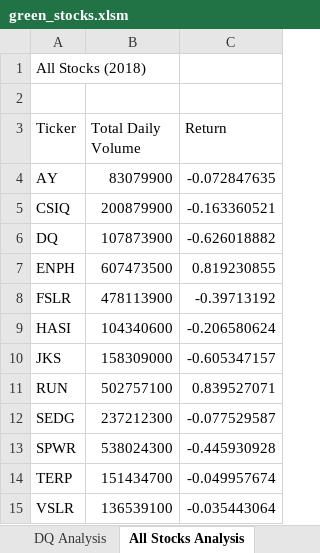
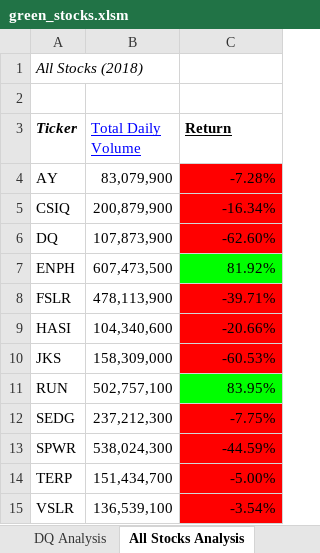
Before and after one commit to Dvallotton/stock-analysis, an Excel workbook: green_stocks.xlsm, sheet All Stocks Analysis, drawn as a sheet; values as stored, in another font and other column widths than the file's, no borders; the diff names each change by its address in the sheet, - before the commit and + after, or states it on an @@ line.

Commit message:
added cell formatting and conditonal formatting with loops

```diff
--- a/green_stocks.xlsm (sheet All Stocks Analysis)
+++ b/green_stocks.xlsm (sheet All Stocks Analysis)
-A1 italic: off
+A1 italic: on
@@ A3 bold: off → on, italic: off → on @@
-B3:C3 underline: off
+B3:C3 underline: on
-B3 text colour: black
+B3 text colour: #0000FF
-C3 bold: off
+C3 bold: on
-B4 (Total Daily Volume): 83079900
+B4 (Total Daily Volume): 83,079,900
-C4 (Return): -0.072847635
+C4 (Return): -7.28%
-C4:C6 fill: none
+C4:C6 fill: #FF0000
-B5 (Total Daily Volume): 200879900
+B5 (Total Daily Volume): 200,879,900
-C5 (Return): -0.163360521
+C5 (Return): -16.34%
-B6 (Total Daily Volume): 107873900
+B6 (Total Daily Volume): 107,873,900
-C6 (Return): -0.626018882
+C6 (Return): -62.60%
-B7 (Total Daily Volume): 607473500
+B7 (Total Daily Volume): 607,473,500
-C7 (Return): 0.819230855
+C7 (Return): 81.92%
-C7 fill: none
+C7 fill: #00FF00
-B8 (Total Daily Volume): 478113900
+B8 (Total Daily Volume): 478,113,900
-C8 (Return): -0.39713192
+C8 (Return): -39.71%
-C8:C10 fill: none
+C8:C10 fill: #FF0000
-B9 (Total Daily Volume): 104340600
+B9 (Total Daily Volume): 104,340,600
-C9 (Return): -0.206580624
+C9 (Return): -20.66%
-B10 (Total Daily Volume): 158309000
+B10 (Total Daily Volume): 158,309,000
-C10 (Return): -0.605347157
+C10 (Return): -60.53%
-B11 (Total Daily Volume): 502757100
+B11 (Total Daily Volume): 502,757,100
-C11 (Return): 0.839527071
+C11 (Return): 83.95%
-C11 fill: none
+C11 fill: #00FF00
-B12 (Total Daily Volume): 237212300
+B12 (Total Daily Volume): 237,212,300
-C12 (Return): -0.077529587
+C12 (Return): -7.75%
-C12:C15 fill: none
+C12:C15 fill: #FF0000
-B13 (Total Daily Volume): 538024300
+B13 (Total Daily Volume): 538,024,300
-C13 (Return): -0.445930928
+C13 (Return): -44.59%
-B14 (Total Daily Volume): 151434700
+B14 (Total Daily Volume): 151,434,700
-C14 (Return): -0.049957674
+C14 (Return): -5.00%
-B15 (Total Daily Volume): 136539100
+B15 (Total Daily Volume): 136,539,100
-C15 (Return): -0.035443064
+C15 (Return): -3.54%
```
Also changed, not shown: sheet 2018.
